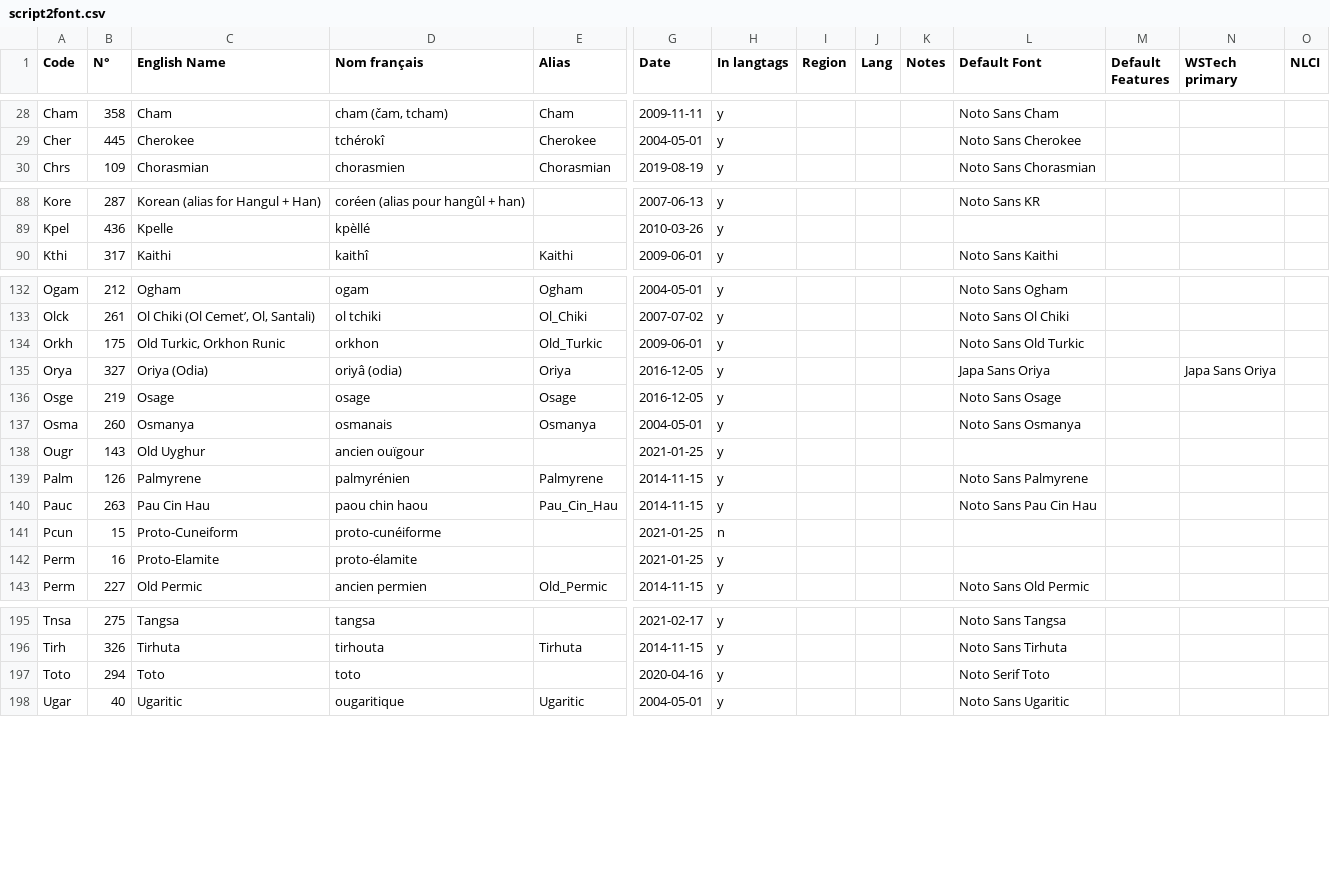
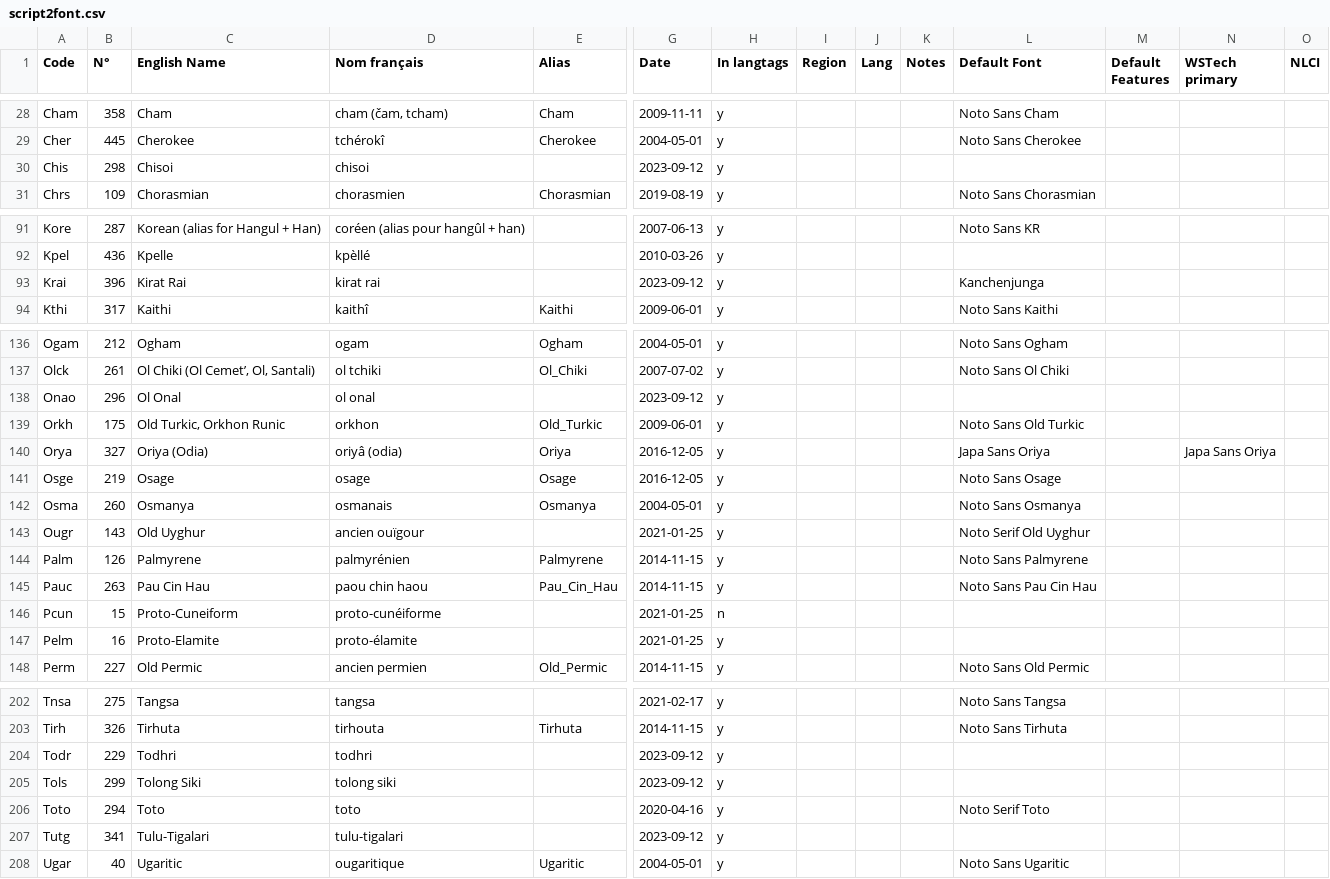
Before and after one commit to silnrsi/langfontfinder, a CSV file: data/script2font.csv, drawn as a sheet; only a part is shown, gaps mark what is left out; addresses are those after the commit; rows hold the shown columns only; the diff covers the shown part only; the diff names each change by its address in the sheet, - before the commit and + after, or states it on an @@ line.

Commit message:
Add new ISO 15924 codes. Fix Perm>Pelm. Add font for Old Uyghur.

```diff
--- a/data/script2font.csv
+++ b/data/script2font.csv
+row 30: Chis | 298 | Chisoi | chisoi |  | 2023-09-12 | y
+row 93: Krai | 396 | Kirat Rai | kirat rai |  | 2023-09-12 | y |  |  |  | Kanchenjunga
+row 138: Onao | 296 | Ol Onal | ol onal |  | 2023-09-12 | y
-L143 (Default Font): (empty)
+L143 (Default Font): Noto Serif Old Uyghur
-A147 (Code): Perm
+A147 (Code): Pelm
+row 204: Todr | 229 | Todhri | todhri |  | 2023-09-12 | y
+row 205: Tols | 299 | Tolong Siki | tolong siki |  | 2023-09-12 | y
+row 207: Tutg | 341 | Tulu-Tigalari | tulu-tigalari |  | 2023-09-12 | y
```
Also changed, not shown: 4 added rows elsewhere in this file.
